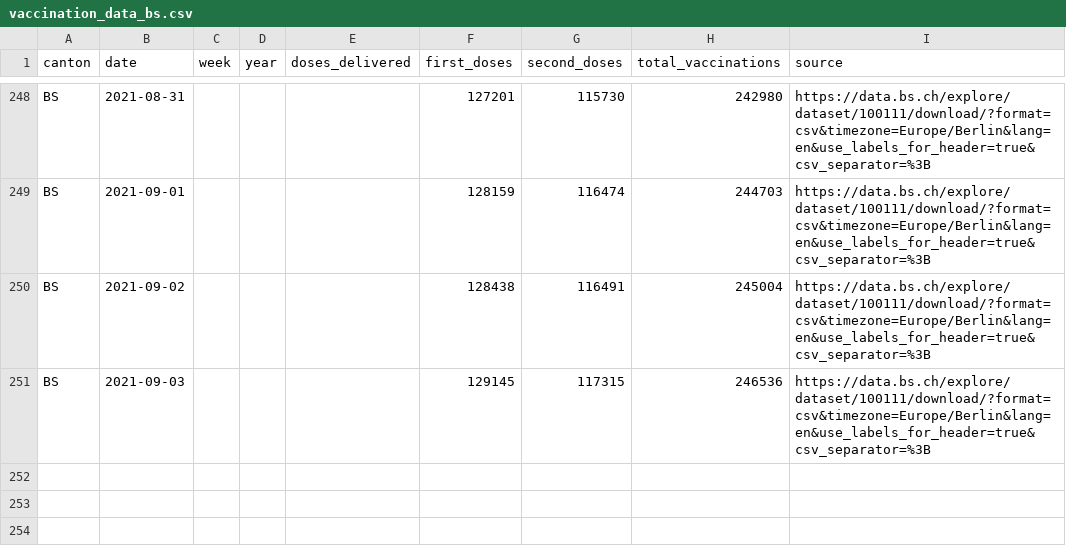
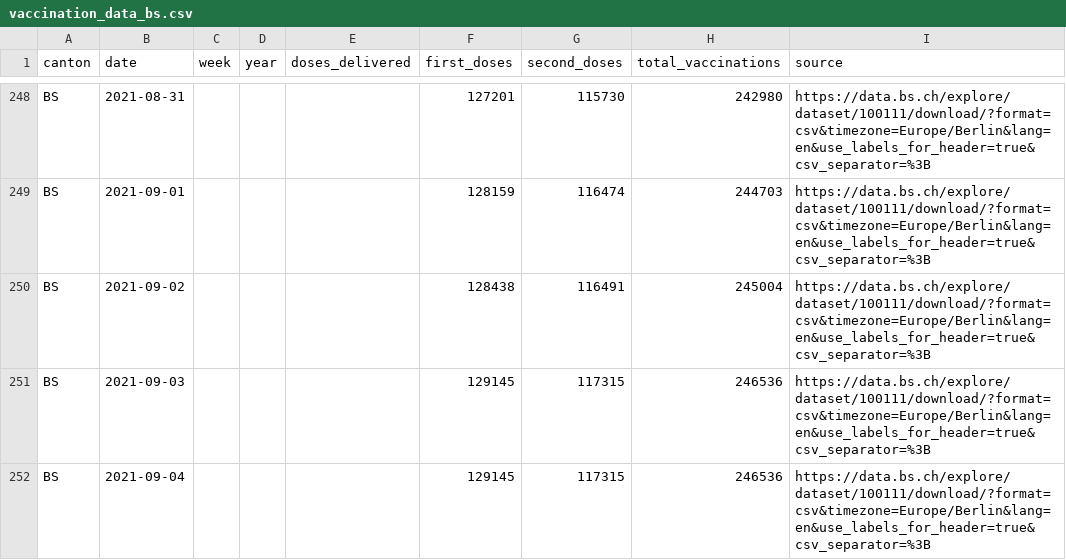
Before and after one commit to maekke/vaccination_data, a CSV file: vaccination_data_bs.csv, drawn as a sheet; only a part is shown, gaps mark what is left out; the diff names each change by its address in the sheet, - before the commit and + after, or states it on an @@ line.

Commit message:
Automatic update of vaccination data

```diff
--- a/vaccination_data_bs.csv
+++ b/vaccination_data_bs.csv
+row 252: BS | 2021-09-04 |  |  |  | 129145 | 117315 | 246536 | https://data.bs.ch/explore/dataset/100111/download/?format=csv&timezone=Europe/Berlin&lang=en&use_labels_for_header=true&csv_separator=%3B
```
Also changed, not shown: vaccination_data_total.csv.
